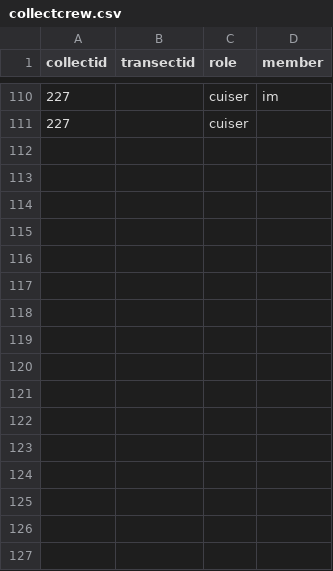
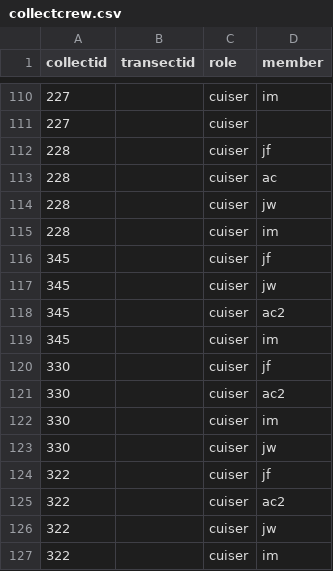
Before and after one commit to fisher-j/rw-ffm, a CSV file: data/csv/collectcrew.csv, drawn as a sheet; only a part is shown, gaps mark what is left out.

```diff
--- a/data/csv/collectcrew.csv
+++ b/data/csv/collectcrew.csv
@@ -111 +111,17 @@ collectid,transectid,role,member
 227,,cuiser,
+228,,cuiser,jf
+228,,cuiser,ac
+228,,cuiser,jw
+228,,cuiser,im
+345,,cuiser,jf
+345,,cuiser,jw
+345,,cuiser,ac2
+345,,cuiser,im
+330,,cuiser,jf
+330,,cuiser,ac2
+330,,cuiser,im
+330,,cuiser,jw
+322,,cuiser,jf
+322,,cuiser,ac2
+322,,cuiser,jw
+322,,cuiser,im
```
Also changed, not shown: data/csv/clumpsaplings.csv, data/csv/collectdates.csv, 5 other files.
